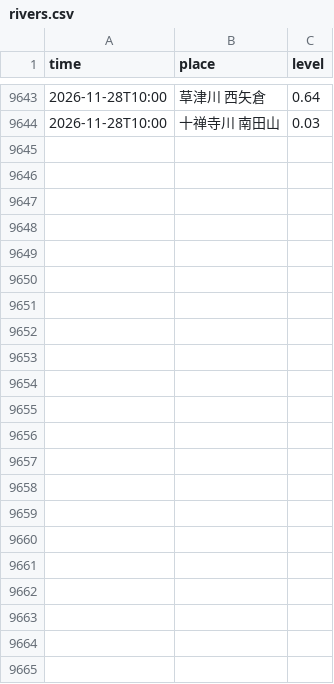
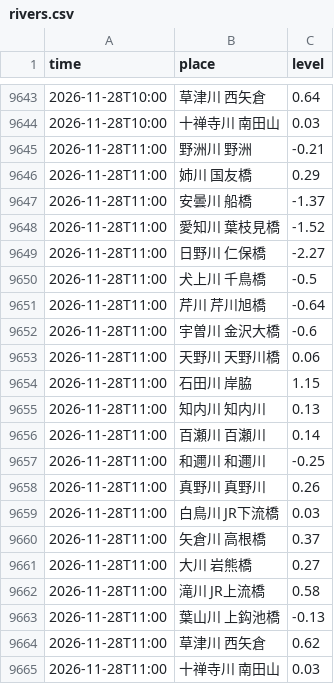
Before and after one commit to biwafishing/biwako-opendata, a CSV file: data/rivers.csv, drawn as a sheet; only a part is shown, gaps mark what is left out.

```diff
--- a/data/rivers.csv
+++ b/data/rivers.csv
@@ -9644 +9644,22 @@ time,place,level
 2026-11-28T10:00,十禅寺川 南田山,0.03
+2026-11-28T11:00,野洲川 野洲,-0.21
+2026-11-28T11:00,姉川 国友橋,0.29
+2026-11-28T11:00,安曇川 船橋,-1.37
+2026-11-28T11:00,愛知川 葉枝見橋,-1.52
+2026-11-28T11:00,日野川 仁保橋,-2.27
+2026-11-28T11:00,犬上川 千鳥橋,-0.5
+2026-11-28T11:00,芹川 芹川旭橋,-0.64
+2026-11-28T11:00,宇曽川 金沢大橋,-0.6
+2026-11-28T11:00,天野川 天野川橋,0.06
+2026-11-28T11:00,石田川 岸脇,1.15
+2026-11-28T11:00,知内川 知内川,0.13
+2026-11-28T11:00,百瀬川 百瀬川,0.14
+2026-11-28T11:00,和邇川 和邇川,-0.25
+2026-11-28T11:00,真野川 真野川,0.26
+2026-11-28T11:00,白鳥川 JR下流橋,0.03
+2026-11-28T11:00,矢倉川 高根橋,0.37
+2026-11-28T11:00,大川 岩熊橋,0.27
+2026-11-28T11:00,滝川 JR上流橋,0.58
+2026-11-28T11:00,葉山川 上鈎池橋,-0.13
+2026-11-28T11:00,草津川 西矢倉,0.62
+2026-11-28T11:00,十禅寺川 南田山,0.03
```
Also changed, not shown: data/observations.csv, 4 other files.
